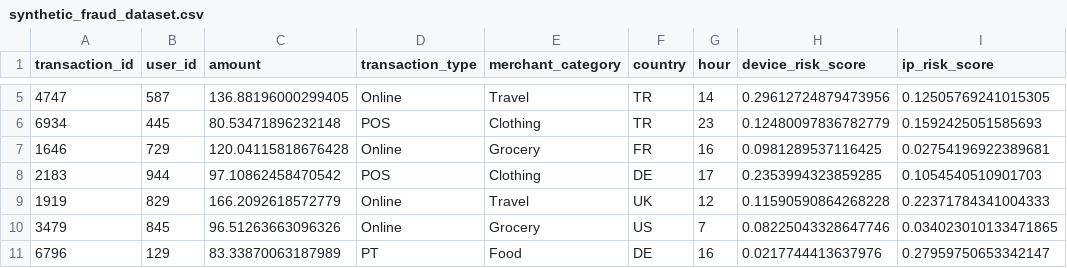
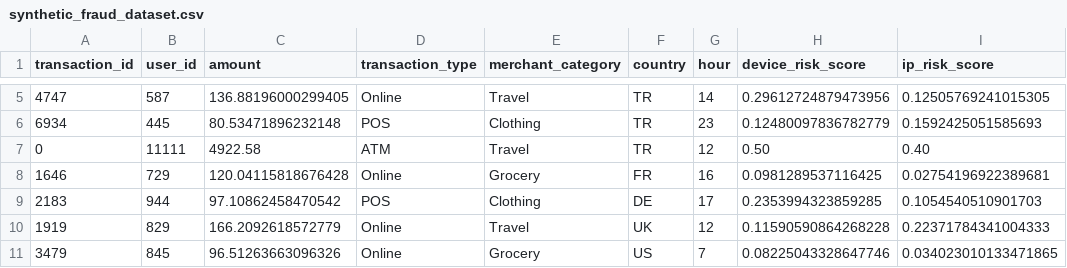
Before and after one commit to Sulkz/Fraud-event-ingestion-service, a CSV file: src/main/resources/synthetic_fraud_dataset.csv, drawn as a sheet; only a part is shown, gaps mark what is left out; the shorter side is filled out with more unchanged rows.

```diff
--- a/src/main/resources/synthetic_fraud_dataset.csv
+++ b/src/main/resources/synthetic_fraud_dataset.csv
@@ -6,2 +6,3 @@ transaction_id,user_id,amount,transaction_type,merchant_category,country,hour,de
 6934,445,80.53471896232148,POS,Clothing,TR,23,0.12480097836782779,0.1592425051585693
+0,11111,4922.58,ATM,Travel,TR,12,0.50,0.40
 1646,729,120.04115818676428,Online,Grocery,FR,16,0.0981289537116425,0.02754196922389681
```
Also changed, not shown: 2 other files.
